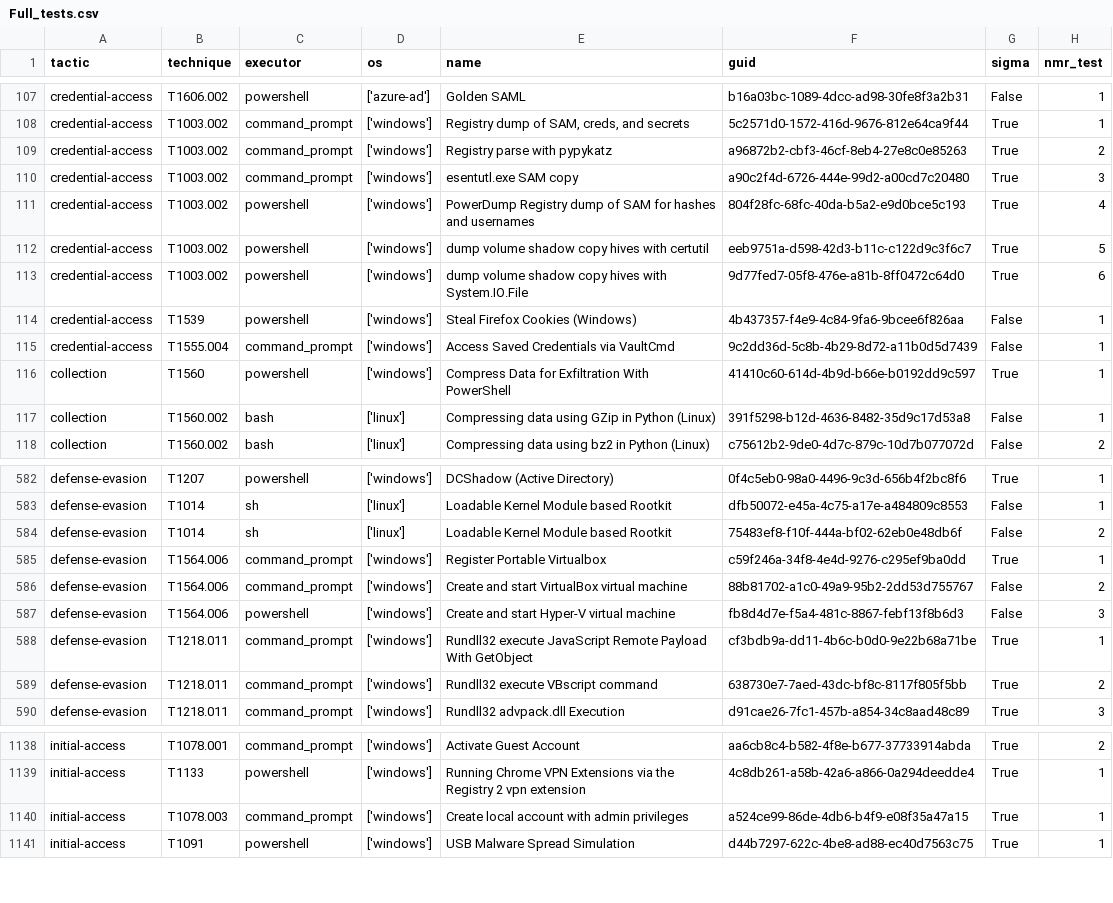
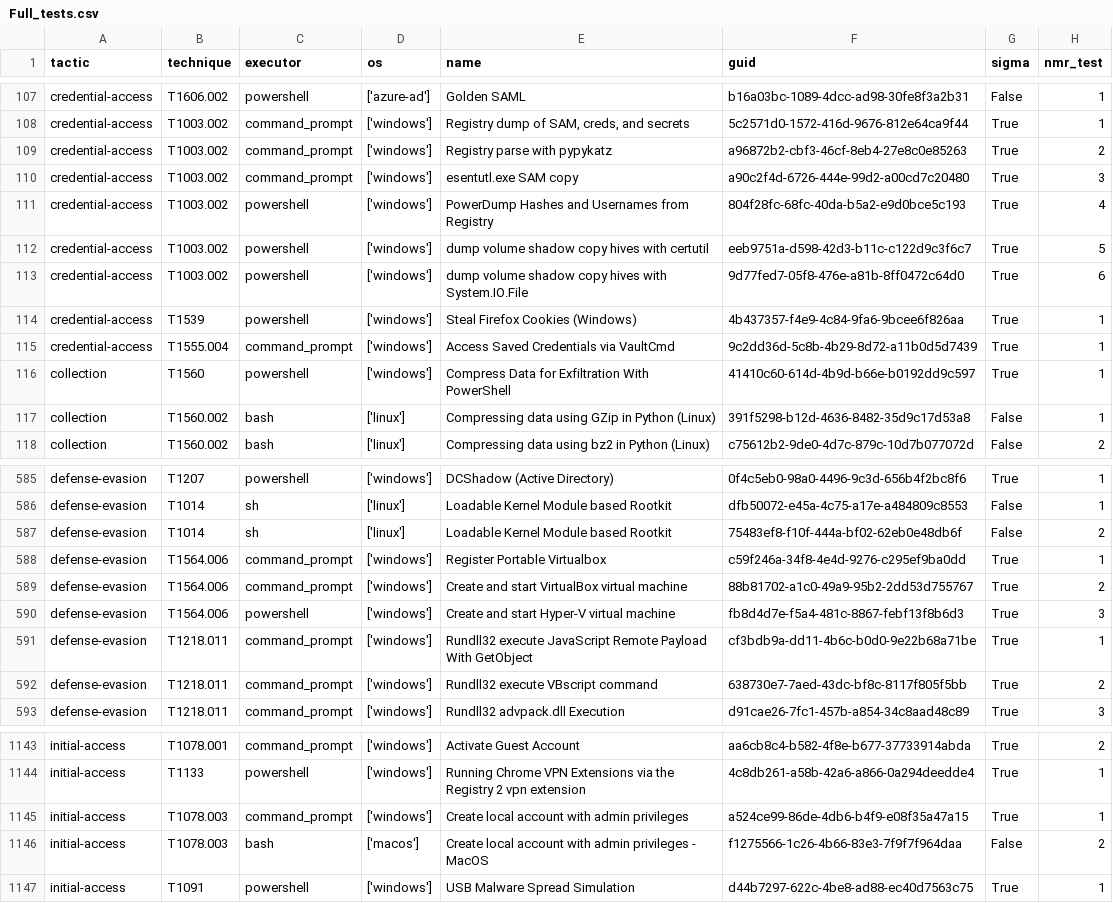
Before and after one commit to frack113/sigma_redcanaryco, a CSV file: Full_tests.csv, drawn as a sheet; only a part is shown, gaps mark what is left out; the diff covers the shown part only.

```diff
--- a/Full_tests.csv
+++ b/Full_tests.csv
@@ -110,7 +110,7 @@ credential-access;T1003.002;command_prompt;['windows'];Registry parse with pypyk
 credential-access;T1003.002;command_prompt;['windows'];esentutl.exe SAM copy;a90c2f4d-6726-444e-99d2-a00cd7c20480;True;3
-credential-access;T1003.002;powershell;['windows'];PowerDump Registry dump of SAM for hashes and usernames;804f28fc-68fc-40da-b5a2-e9d0bce5c193;True;4
+credential-access;T1003.002;powershell;['windows'];PowerDump Hashes and Usernames from Registry;804f28fc-68fc-40da-b5a2-e9d0bce5c193;True;4
 credential-access;T1003.002;powershell;['windows'];dump volume shadow copy hives with certutil;eeb9751a-d598-42d3-b11c-c122d9c3f6c7;True;5
 credential-access;T1003.002;powershell;['windows'];dump volume shadow copy hives with System.IO.File;9d77fed7-05f8-476e-a81b-8ff0472c64d0;True;6
-credential-access;T1539;powershell;['windows'];Steal Firefox Cookies (Windows);4b437357-f4e9-4c84-9fa6-9bcee6f826aa;False;1
-credential-access;T1555.004;command_prompt;['windows'];Access Saved Credentials via VaultCmd;9c2dd36d-5c8b-4b29-8d72-a11b0d5d7439;False;1
+credential-access;T1539;powershell;['windows'];Steal Firefox Cookies (Windows);4b437357-f4e9-4c84-9fa6-9bcee6f826aa;True;1
+credential-access;T1555.004;command_prompt;['windows'];Access Saved Credentials via VaultCmd;9c2dd36d-5c8b-4b29-8d72-a11b0d5d7439;True;1
 collection;T1560;powershell;['windows'];Compress Data for Exfiltration With PowerShell;41410c60-614d-4b9d-b66e-b0192dd9c597;True;1
@@ -585,4 +588,4 @@ defense-evasion;T1014;sh;['linux'];Loadable Kernel Module based Rootkit;75483ef8
 defense-evasion;T1564.006;command_prompt;['windows'];Register Portable Virtualbox;c59f246a-34f8-4e4d-9276-c295ef9ba0dd;True;1
-defense-evasion;T1564.006;command_prompt;['windows'];Create and start VirtualBox virtual machine;88b81702-a1c0-49a9-95b2-2dd53d755767;False;2
-defense-evasion;T1564.006;powershell;['windows'];Create and start Hyper-V virtual machine;fb8d4d7e-f5a4-481c-8867-febf13f8b6d3;False;3
+defense-evasion;T1564.006;command_prompt;['windows'];Create and start VirtualBox virtual machine;88b81702-a1c0-49a9-95b2-2dd53d755767;True;2
+defense-evasion;T1564.006;powershell;['windows'];Create and start Hyper-V virtual machine;fb8d4d7e-f5a4-481c-8867-febf13f8b6d3;True;3
 defense-evasion;T1218.011;command_prompt;['windows'];Rundll32 execute JavaScript Remote Payload With GetObject;cf3bdb9a-dd11-4b6c-b0d0-9e22b68a71be;True;1
@@ -1140,2 +1145,3 @@ initial-access;T1133;powershell;['windows'];Running Chrome VPN Extensions via th
 initial-access;T1078.003;command_prompt;['windows'];Create local account with admin privileges;a524ce99-86de-4db6-b4f9-e08f35a47a15;True;1
+initial-access;T1078.003;bash;['macos'];Create local account with admin privileges - MacOS;f1275566-1c26-4b66-83e3-7f9f7f964daa;False;2
 initial-access;T1091;powershell;['windows'];USB Malware Spread Simulation;d44b7297-622c-4be8-ad88-ec40d7563c75;True;1
```
Also changed, not shown: 5 added rows elsewhere in this file, missing_tests.csv, 9 other files.
